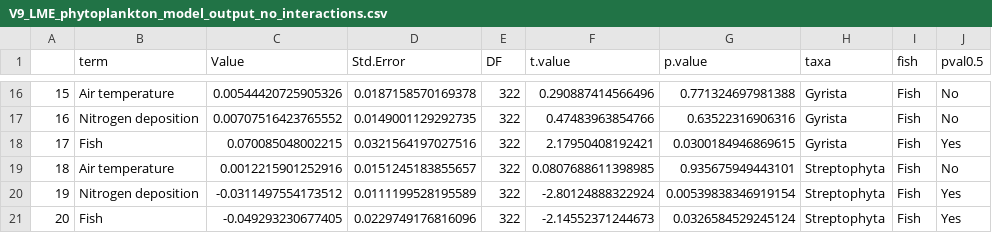
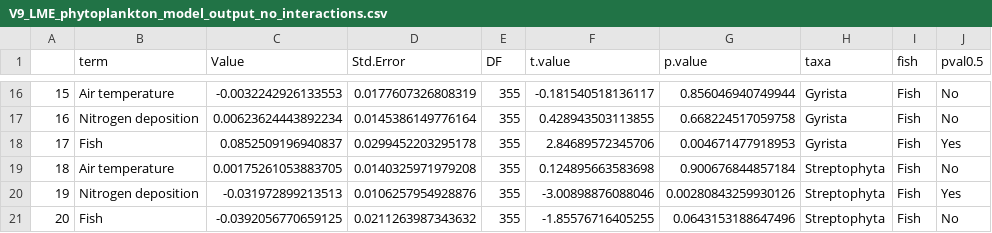
Before and after one commit to jvoneggers/PlanktonSedDNA, a CSV file: 2_DataAnalysis/V9_LME_phytoplankton_model_output_no_interactions.csv, drawn as a sheet; only a part is shown, gaps mark what is left out; the diff covers the shown part only.

```diff
--- a/2_DataAnalysis/V9_LME_phytoplankton_model_output_no_interactions.csv
+++ b/2_DataAnalysis/V9_LME_phytoplankton_model_output_no_interactions.csv
@@ -16,6 +16,6 @@
-"15","Air temperature",0.00544420725905326,0.0187158570169378,322,0.290887414566496,0.771324697981388,"Gyrista","Fish","No"
-"16","Nitrogen deposition",0.00707516423765552,0.0149001129292735,322,0.47483963854766,0.63522316906316,"Gyrista","Fish","No"
-"17","Fish",0.070085048002215,0.0321564197027516,322,2.17950408192421,0.0300184946869615,"Gyrista","Fish","Yes"
-"18","Air temperature",0.0012215901252916,0.0151245183855657,322,0.0807688611398985,0.935675949443101,"Streptophyta","Fish","No"
-"19","Nitrogen deposition",-0.0311497554173512,0.0111199528195589,322,-2.80124888322924,0.00539838346919154,"Streptophyta","Fish","Yes"
-"20","Fish",-0.049293230677405,0.0229749176816096,322,-2.14552371244673,0.0326584529245124,"Streptophyta","Fish","Yes"
+"15","Air temperature",-0.0032242926133553,0.0177607326808319,355,-0.181540518136117,0.856046940749944,"Gyrista","Fish","No"
+"16","Nitrogen deposition",0.00623624443892234,0.0145386149776164,355,0.428943503113855,0.668224517059758,"Gyrista","Fish","No"
+"17","Fish",0.0852509196940837,0.0299452203295178,355,2.84689572345706,0.004671477918953,"Gyrista","Fish","Yes"
+"18","Air temperature",0.00175261053883705,0.0140325971979208,355,0.124895663583698,0.900676844857184,"Streptophyta","Fish","No"
+"19","Nitrogen deposition",-0.031972899213513,0.0106257954928876,355,-3.00898876088046,0.00280843259930126,"Streptophyta","Fish","Yes"
+"20","Fish",-0.0392056770659125,0.0211263987343632,355,-1.85576716405255,0.0643153188647496,"Streptophyta","Fish","No"
```
Also changed, not shown: 71 edited cells elsewhere in this file, 2_DataAnalysis/V9_LME_heterotrophic_protists_model_output_interactions.csv, 2_DataAnalysis/V9_LME_heterotrophic_protists_model_output_no_interactions.csv, 9 other files.
